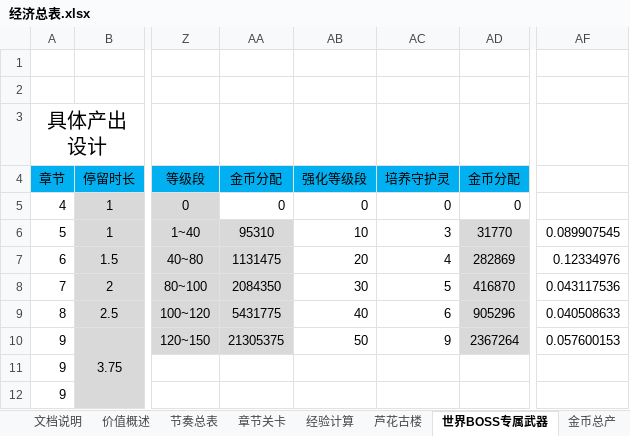
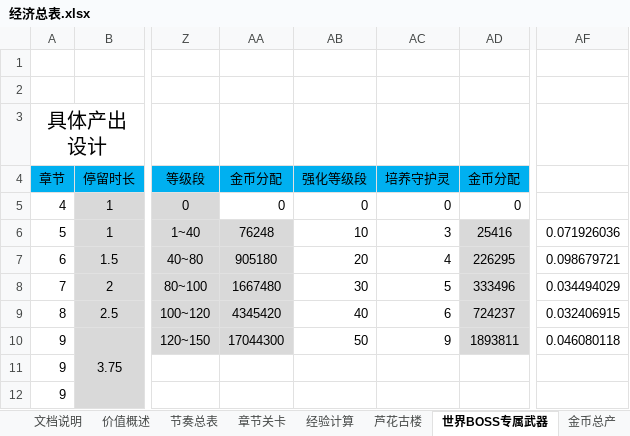
Before and after one commit to hataksumo/DesignerDoc, an Excel workbook: 策划案/镇魂街/经济总表.xlsx, sheet 世界BOSS专属武器, drawn as a sheet; only a part is shown, gaps mark what is left out; values as stored, in another font and other column widths than the file's, no borders; the diff names each change by its address in the sheet, - before the commit and + after, or states it on an @@ line.

```diff
--- a/策划案/镇魂街/经济总表.xlsx (sheet 世界BOSS专属武器)
+++ b/策划案/镇魂街/经济总表.xlsx (sheet 世界BOSS专属武器)
-AA6: 95310
+AA6: 76248
-AD6: 31770
+AD6: 25416
-AF6: 0.089907545
+AF6: 0.071926036
-AA7: 1131475
+AA7: 905180
-AD7: 282869
+AD7: 226295
-AF7: 0.12334976
+AF7: 0.098679721
-AA8: 2084350
+AA8: 1667480
-AD8: 416870
+AD8: 333496
-AF8: 0.043117536
+AF8: 0.034494029
-AA9: 5431775
+AA9: 4345420
-AD9: 905296
+AD9: 724237
-AF9: 0.040508633
+AF9: 0.032406915
-AA10: 21305375
+AA10: 17044300
-AD10: 2367264
+AD10: 1893811
-AF10: 0.057600153
+AF10: 0.046080118
```
Also changed, not shown: sheet 装备, sheet 金币总产, sheet 专属武器, sheet 卡牌消耗, formulas that keep their value, 策划案/镇魂街/新属性投放.xlsx, 1 other file.
